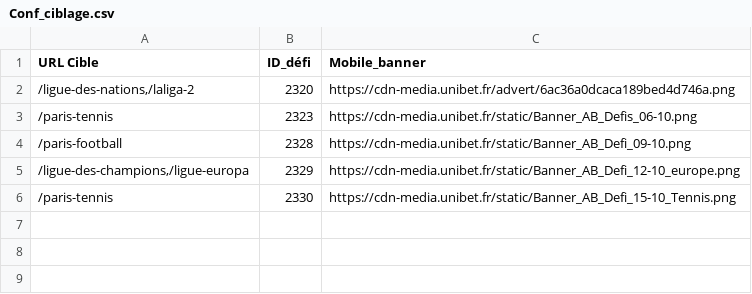
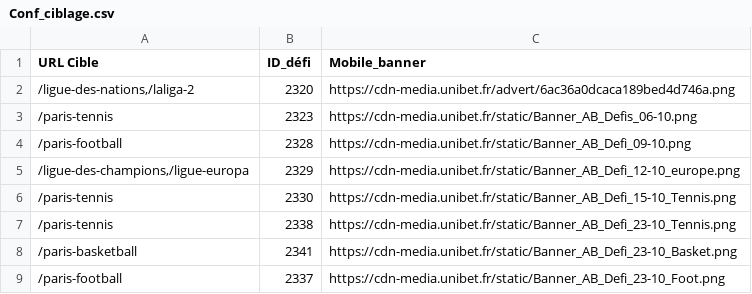
Before and after one commit to Unibet-ux/playerFilter, a CSV file: Conf_ciblage.csv, drawn as a sheet; the diff names each change by its address in the sheet, - before the commit and + after, or states it on an @@ line.

Commit message:
Update Conf_ciblage.csv

```diff
--- a/Conf_ciblage.csv
+++ b/Conf_ciblage.csv
+row 7: /paris-tennis | 2338 | https://cdn-media.unibet.fr/static/Banner_AB_Defi_23-10_Tennis.png
+row 8: /paris-basketball | 2341 | https://cdn-media.unibet.fr/static/Banner_AB_Defi_23-10_Basket.png
+row 9: /paris-football | 2337 | https://cdn-media.unibet.fr/static/Banner_AB_Defi_23-10_Foot.png
```
